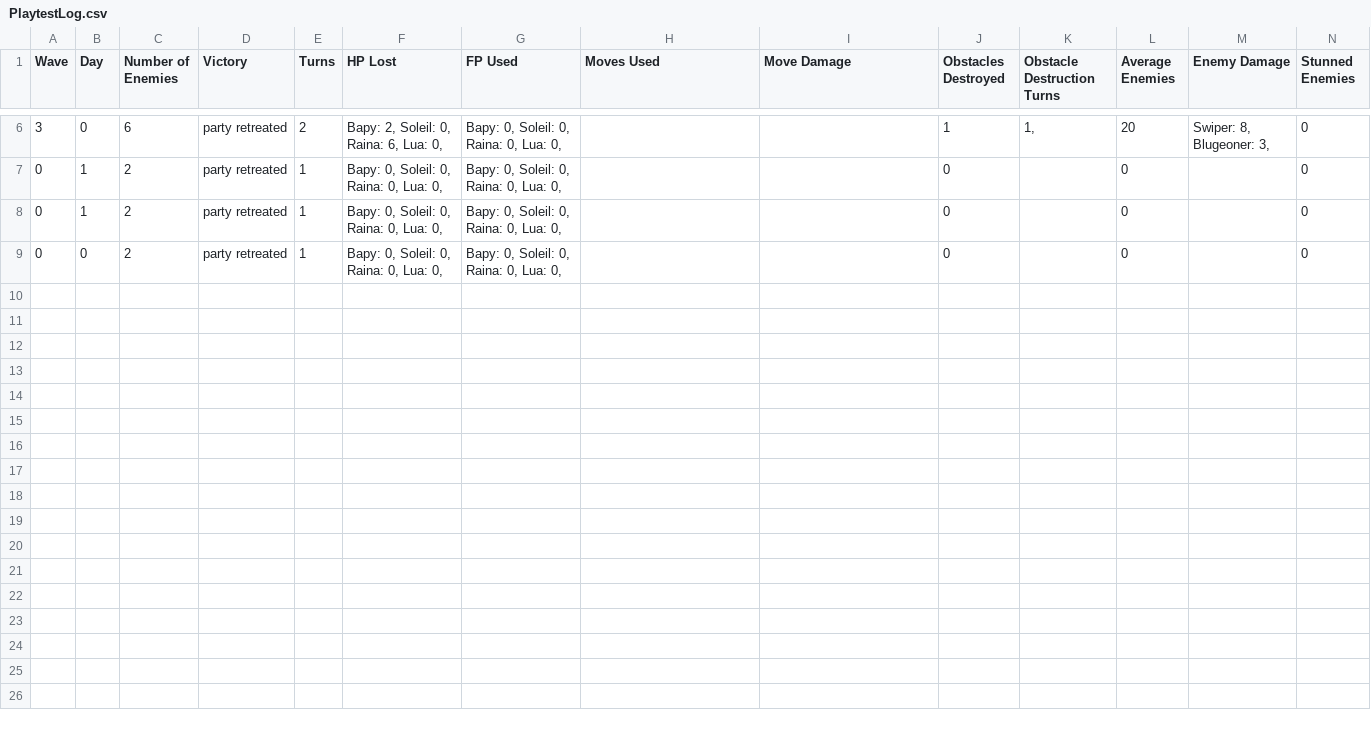
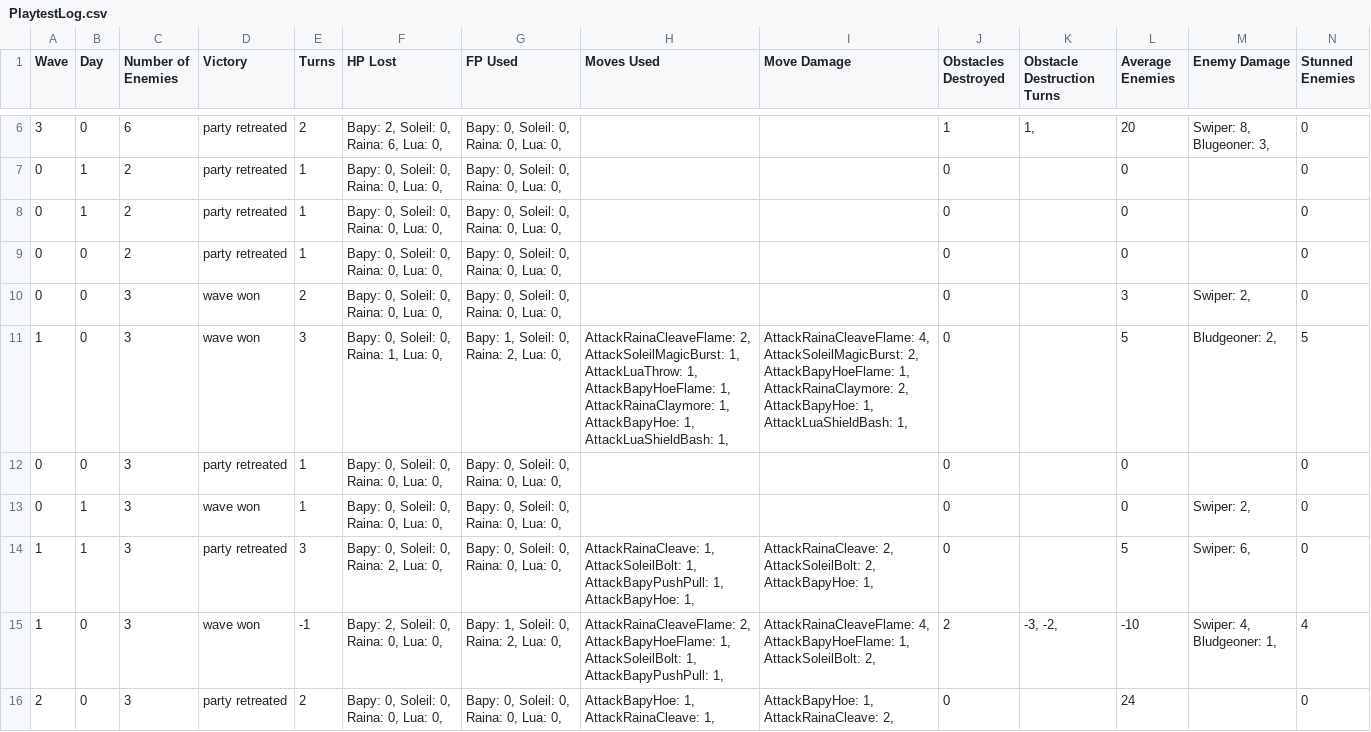
Before and after one commit to ValentinoAbate/HeartOfEnya, a CSV file: HeartOfEnya/HeartOfEnya/Assets/PlaytestLog.csv, drawn as a sheet; only a part is shown, gaps mark what is left out; rows hold the shown columns only; the diff names each change by its address in the sheet, - before the commit and + after, or states it on an @@ line.

```diff
--- a/HeartOfEnya/HeartOfEnya/Assets/PlaytestLog.csv
+++ b/HeartOfEnya/HeartOfEnya/Assets/PlaytestLog.csv
+row 10: 0 | 0 | 3 | wave won | 2 | Bapy: 0, Soleil: 0, Raina: 0, Lua: 0, | Bapy: 0, Soleil: 0, Raina: 0, Lua: 0, |  |  | 0 |  | 3 | Swiper: 2, | 0
+row 11: 1 | 0 | 3 | wave won | 3 | Bapy: 0, Soleil: 0, Raina: 1, Lua: 0, | Bapy: 1, Soleil: 0, Raina: 2, Lua: 0, | AttackRainaCleaveFlame: 2, AttackSoleilMagicBurst: 1, AttackLuaThrow: 1, AttackBapyHoeFlame: 1, AttackRainaClaymore: 1, AttackBapyHoe: 1, AttackLuaShieldBash: 1, | AttackRainaCleaveFlame: 4, AttackSoleilMagicBurst: 2, AttackBapyHoeFlame: 1, AttackRainaClaymore: 2, AttackBapyHoe: 1, AttackLuaShieldBash: 1, | 0 |  | 5 | Bludgeoner: 2, | 5
+row 12: 0 | 0 | 3 | party retreated | 1 | Bapy: 0, Soleil: 0, Raina: 0, Lua: 0, | Bapy: 0, Soleil: 0, Raina: 0, Lua: 0, |  |  | 0 |  | 0 |  | 0
+row 13: 0 | 1 | 3 | wave won | 1 | Bapy: 0, Soleil: 0, Raina: 0, Lua: 0, | Bapy: 0, Soleil: 0, Raina: 0, Lua: 0, |  |  | 0 |  | 0 | Swiper: 2, | 0
+row 14: 1 | 1 | 3 | party retreated | 3 | Bapy: 0, Soleil: 0, Raina: 2, Lua: 0, | Bapy: 0, Soleil: 0, Raina: 0, Lua: 0, | AttackRainaCleave: 1, AttackSoleilBolt: 1, AttackBapyPushPull: 1, AttackBapyHoe: 1, | AttackRainaCleave: 2, AttackSoleilBolt: 2, AttackBapyHoe: 1, | 0 |  | 5 | Swiper: 6, | 0
+row 15: 1 | 0 | 3 | wave won | -1 | Bapy: 2, Soleil: 0, Raina: 0, Lua: 0, | Bapy: 1, Soleil: 0, Raina: 2, Lua: 0, | AttackRainaCleaveFlame: 2, AttackBapyHoeFlame: 1, AttackSoleilBolt: 1, AttackBapyPushPull: 1, | AttackRainaCleaveFlame: 4, AttackBapyHoeFlame: 1, AttackSoleilBolt: 2, | 2 | -3, -2, | -10 | Swiper: 4, Bludgeoner: 1, | 4
+row 16: 2 | 0 | 3 | party retreated | 2 | Bapy: 0, Soleil: 0, Raina: 0, Lua: 0, | Bapy: 0, Soleil: 0, Raina: 0, Lua: 0, | AttackBapyHoe: 1, AttackRainaCleave: 1, | AttackBapyHoe: 1, AttackRainaCleave: 2, | 0 |  | 24 |  | 0
```
Also changed, not shown: 4 other files.
